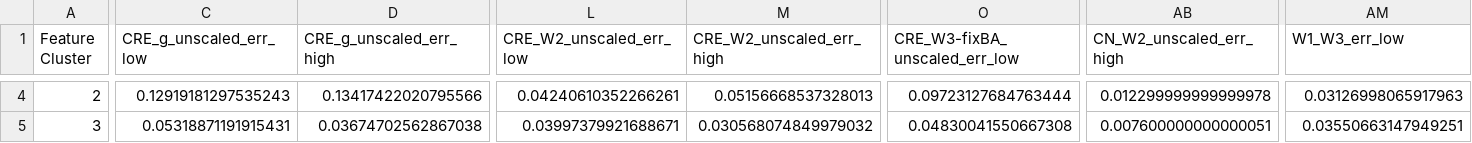
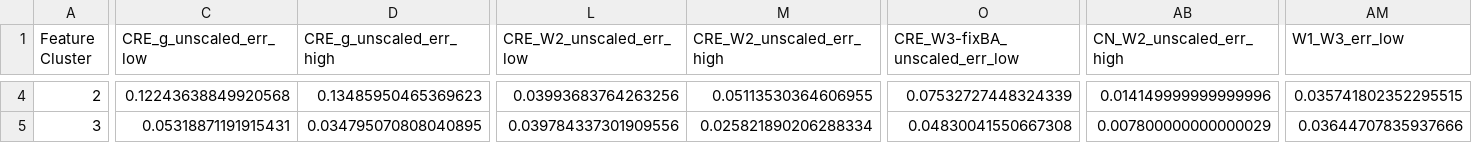
Before and after one commit to gammaspire/machine-learning, a CSV file: galaxy_feature_clustering/data/hdbscan_median_features.csv, drawn as a sheet; only a part is shown, gaps mark what is left out; the diff covers the shown part only; the diff names each change by its address in the sheet, - before the commit and + after, or states it on an @@ line.

```diff
--- a/galaxy_feature_clustering/data/hdbscan_median_features.csv
+++ b/galaxy_feature_clustering/data/hdbscan_median_features.csv
-C4 (CRE_g_unscaled_err_low): 0.12919181297535243
+C4 (CRE_g_unscaled_err_low): 0.12243638849920568
-D4 (CRE_g_unscaled_err_high): 0.13417422020795566
+D4 (CRE_g_unscaled_err_high): 0.13485950465369623
-L4 (CRE_W2_unscaled_err_low): 0.04240610352266261
+L4 (CRE_W2_unscaled_err_low): 0.03993683764263256
-M4 (CRE_W2_unscaled_err_high): 0.05156668537328013
+M4 (CRE_W2_unscaled_err_high): 0.05113530364606955
-O4 (CRE_W3-fixBA_unscaled_err_low): 0.09723127684763444
+O4 (CRE_W3-fixBA_unscaled_err_low): 0.07532727448324339
-AB4 (CN_W2_unscaled_err_high): 0.012299999999999978
+AB4 (CN_W2_unscaled_err_high): 0.014149999999999996
-AM4 (W1_W3_err_low): 0.03126998065917963
+AM4 (W1_W3_err_low): 0.035741802352295515
-D5 (CRE_g_unscaled_err_high): 0.03674702562867038
+D5 (CRE_g_unscaled_err_high): 0.034795070808040895
-L5 (CRE_W2_unscaled_err_low): 0.03997379921688671
+L5 (CRE_W2_unscaled_err_low): 0.039784337301909556
-M5 (CRE_W2_unscaled_err_high): 0.030568074849979032
+M5 (CRE_W2_unscaled_err_high): 0.025821890206288334
-AB5 (CN_W2_unscaled_err_high): 0.007600000000000051
+AB5 (CN_W2_unscaled_err_high): 0.007800000000000029
-AM5 (W1_W3_err_low): 0.03550663147949251
+AM5 (W1_W3_err_low): 0.03644707835937666
```
Also changed, not shown: 42 edited cells elsewhere in this file, galaxy_feature_clustering/data/kmeans_median_features.csv, 9 other files.
